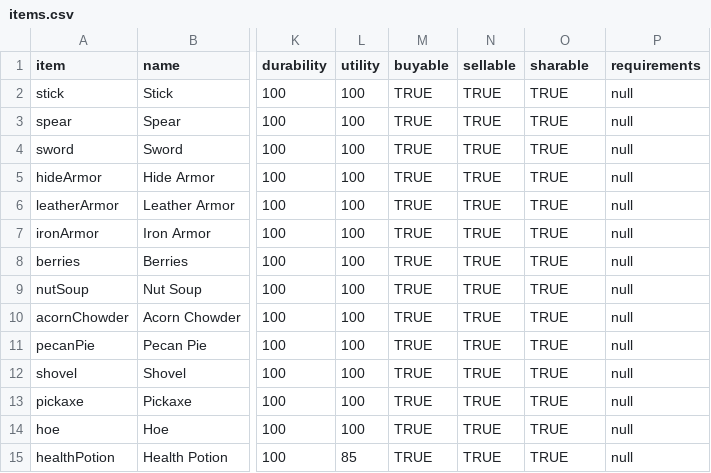
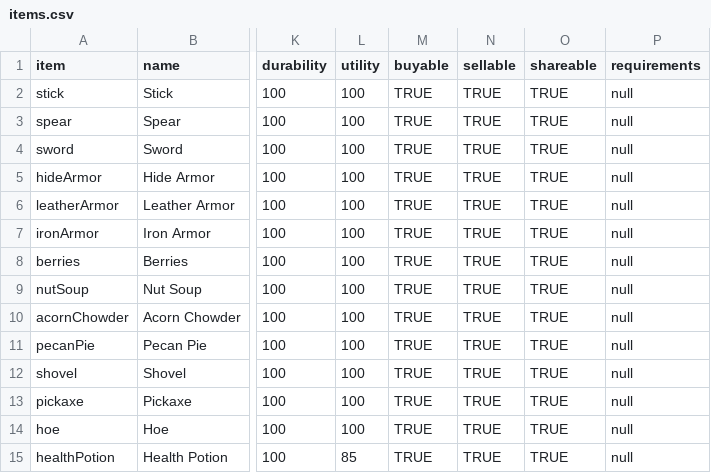
Before and after one commit to pusztayj/squirrelSimulator, a CSV file: resources/data/items.csv, drawn as a sheet; only a part is shown, gaps mark what is left out; the diff names each change by its address in the sheet, - before the commit and + after, or states it on an @@ line.

Commit message:
Applied the new item management methods

```diff
--- a/resources/data/items.csv
+++ b/resources/data/items.csv
-O1: sharable
+O1: shareable
```
Also changed, not shown: 3 other files.
